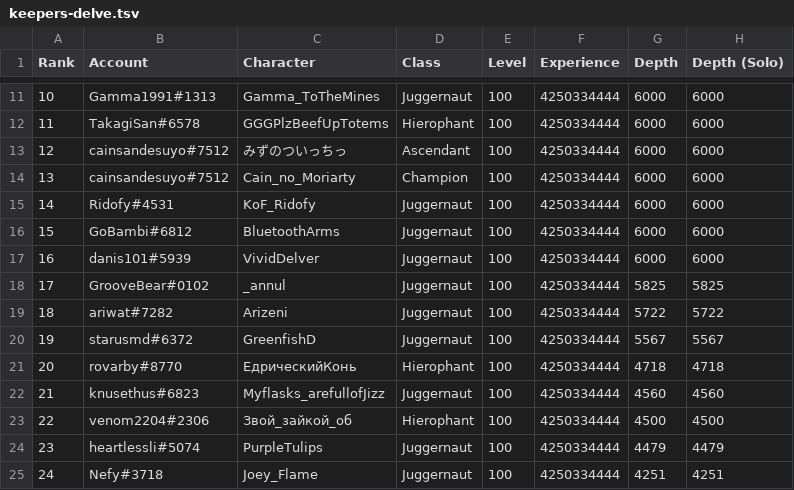
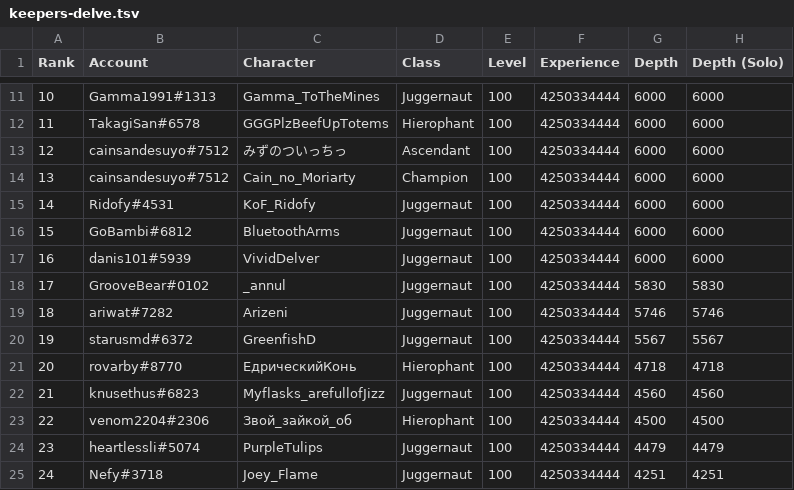
Before and after one commit to danis101/poe-ladder, a TSV file: data/keepers-delve.tsv, drawn as a sheet; only a part is shown, gaps mark what is left out.

```diff
--- a/data/keepers-delve.tsv
+++ b/data/keepers-delve.tsv
@@ -17,4 +17,4 @@ Rank	Account	Character	Class	Level	Experience	Depth	Depth (Solo)
 16	danis101#5939	VividDelver	Juggernaut	100	4250334444	6000	6000
-17	GrooveBear#0102	_annul	Juggernaut	100	4250334444	5825	5825
-18	ariwat#7282	Arizeni	Juggernaut	100	4250334444	5722	5722
+17	GrooveBear#0102	_annul	Juggernaut	100	4250334444	5830	5830
+18	ariwat#7282	Arizeni	Juggernaut	100	4250334444	5746	5746
 19	starusmd#6372	GreenfishD	Juggernaut	100	4250334444	5567	5567
```
